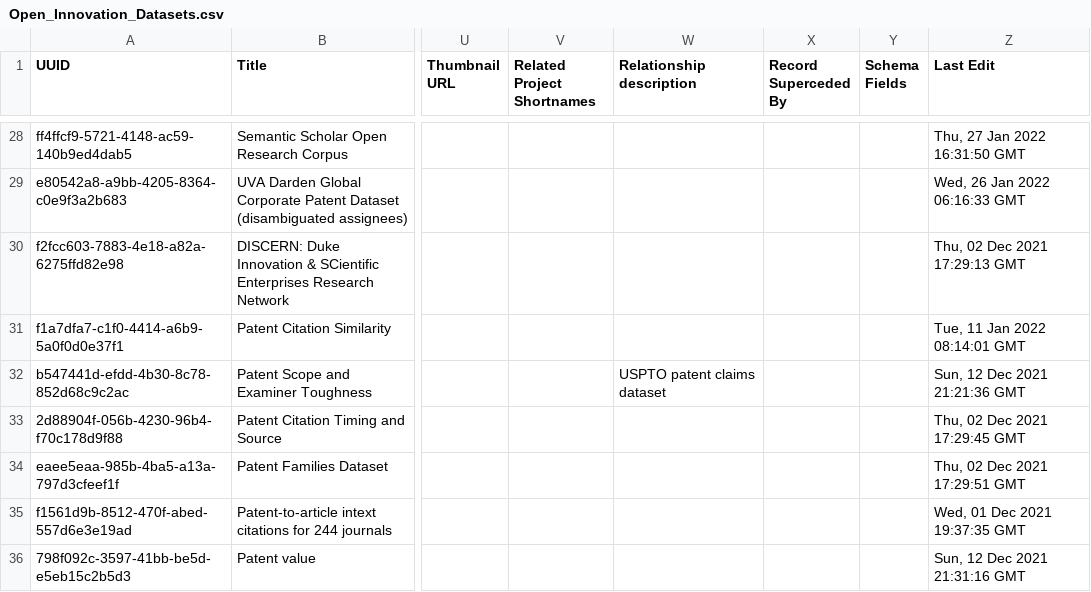
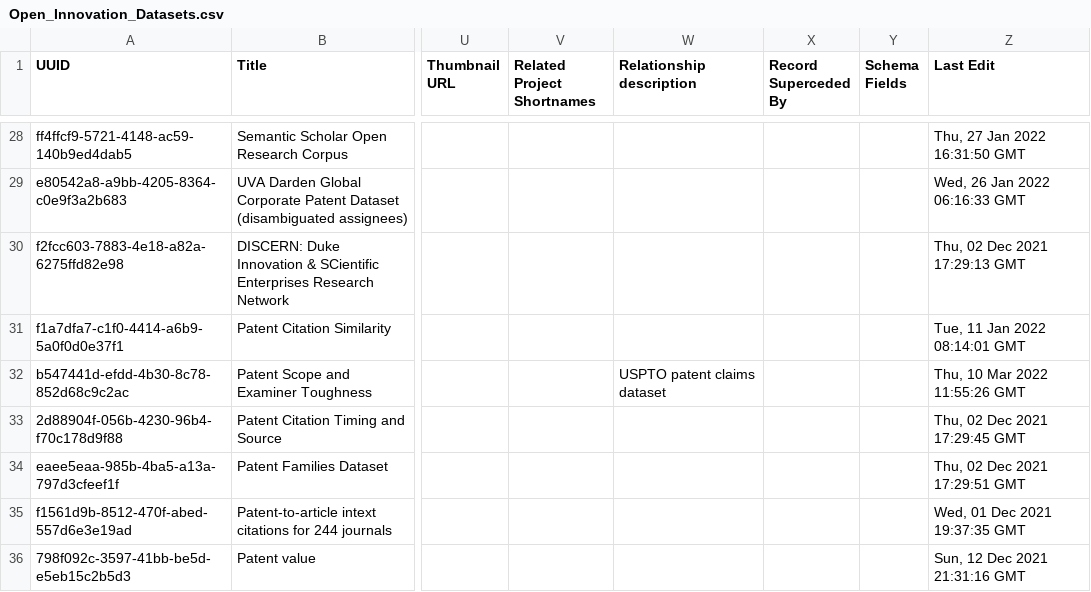
Before and after one commit to Innovation-Information-Initiative/Open-Innovation-Dataset-Index, a CSV file: index_archive/Open_Innovation_Datasets.csv, drawn as a sheet; only a part is shown, gaps mark what is left out; the diff names each change by its address in the sheet, - before the commit and + after, or states it on an @@ line.

```diff
--- a/index_archive/Open_Innovation_Datasets.csv
+++ b/index_archive/Open_Innovation_Datasets.csv
-Z32 (Last Edit): Sun, 12 Dec 2021 21:21:36 GMT
+Z32 (Last Edit): Thu, 10 Mar 2022 11:55:26 GMT
```
Also changed, not shown: 1 other file.
